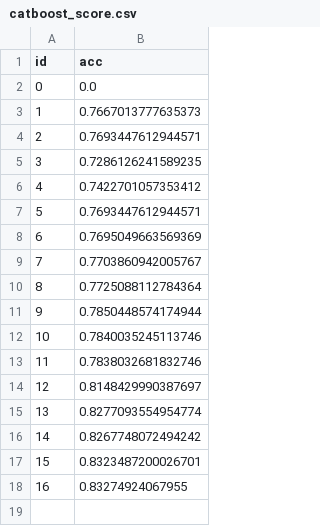
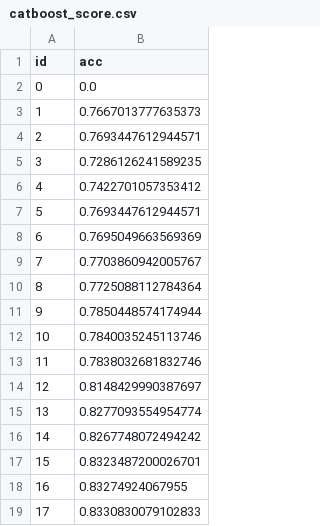
Before and after one commit to gt22/sber-2019, a CSV file: catboost_score.csv, drawn as a sheet.

```diff
--- a/catboost_score.csv
+++ b/catboost_score.csv
@@ -18 +18,2 @@ id,acc
 16,0.83274924067955
+17,0.8330830079102833
```
Also changed, not shown: 1 other file.
